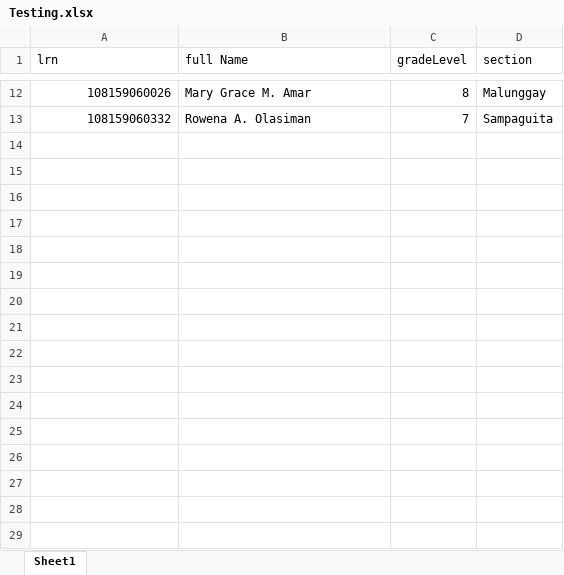
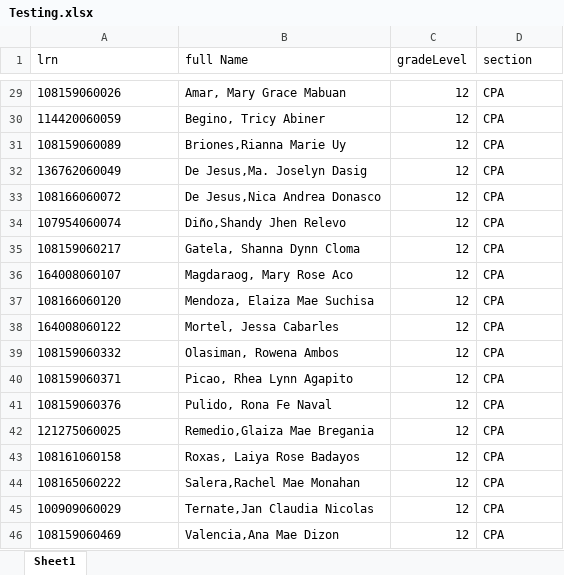
Before and after one commit to Dwyte/vdvs-backend, an Excel workbook: uploads/Testing.xlsx, sheet Sheet1, drawn as a sheet; only a part is shown, gaps mark what is left out; values as stored, in another font and other column widths than the file's, no borders; addresses are those after the commit; the diff covers the shown part only; the diff names each change by its address in the sheet, - before the commit and + after, or states it on an @@ line.

```diff
--- a/uploads/Testing.xlsx (sheet Sheet1)
+++ b/uploads/Testing.xlsx (sheet Sheet1)
-A29 alignment: right
+A29 alignment: left
-B29 (full Name): Mary Grace M. Amar
+B29 (full Name): Amar, Mary Grace Mabuan
-C29 (gradeLevel): 8
+C29 (gradeLevel): 12
-D29 (section): Malunggay
+D29 (section): CPA
+row 30: 114420060059 | Begino, Tricy Abiner | 12 | CPA
+row 31: 108159060089 | Briones,Rianna Marie Uy | 12 | CPA
+row 32: 136762060049 | De Jesus,Ma. Joselyn Dasig | 12 | CPA
+row 33: 108166060072 | De Jesus,Nica Andrea Donasco | 12 | CPA
+row 34: 107954060074 | Diño,Shandy Jhen Relevo | 12 | CPA
+row 35: 108159060217 | Gatela, Shanna Dynn Cloma | 12 | CPA
+row 36: 164008060107 | Magdaraog, Mary Rose Aco | 12 | CPA
+row 37: 108166060120 | Mendoza, Elaiza Mae Suchisa | 12 | CPA
+row 38: 164008060122 | Mortel, Jessa Cabarles | 12 | CPA
-A39 alignment: right
+A39 alignment: left
-B39 (full Name): Rowena A. Olasiman
+B39 (full Name): Olasiman, Rowena Ambos
-C39 (gradeLevel): 7
+C39 (gradeLevel): 12
-D39 (section): Sampaguita
+D39 (section): CPA
+row 40: 108159060371 | Picao, Rhea Lynn Agapito | 12 | CPA
+row 41: 108159060376 | Pulido, Rona Fe Naval | 12 | CPA
+row 42: 121275060025 | Remedio,Glaiza Mae Bregania | 12 | CPA
+row 43: 108161060158 | Roxas, Laiya Rose Badayos | 12 | CPA
+row 44: 108165060222 | Salera,Rachel Mae Monahan | 12 | CPA
+row 45: 100909060029 | Ternate,Jan Claudia Nicolas | 12 | CPA
+row 46: 108159060469 | Valencia,Ana Mae Dizon | 12 | CPA
```
Also changed, not shown: 23 added rows, 6 removed rows, 7 edited cells and cell formats elsewhere in this sheet, 10 other files.
